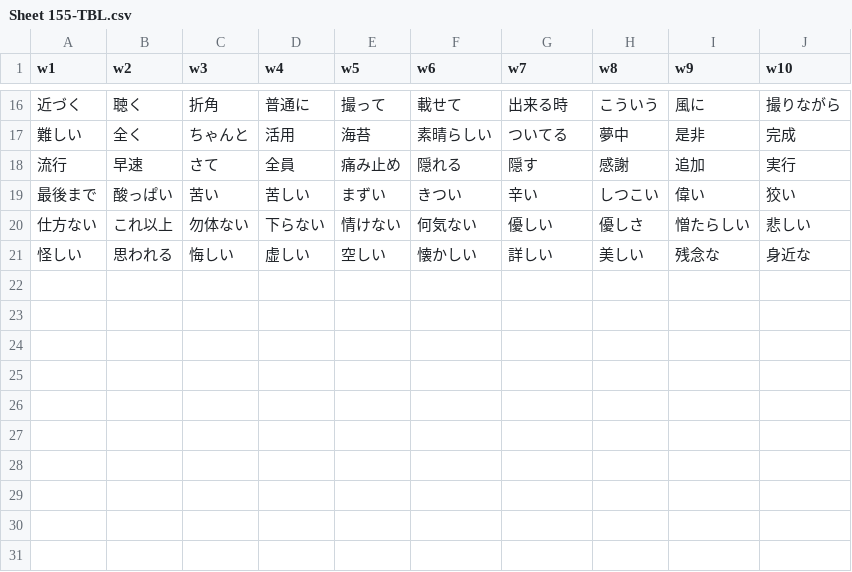
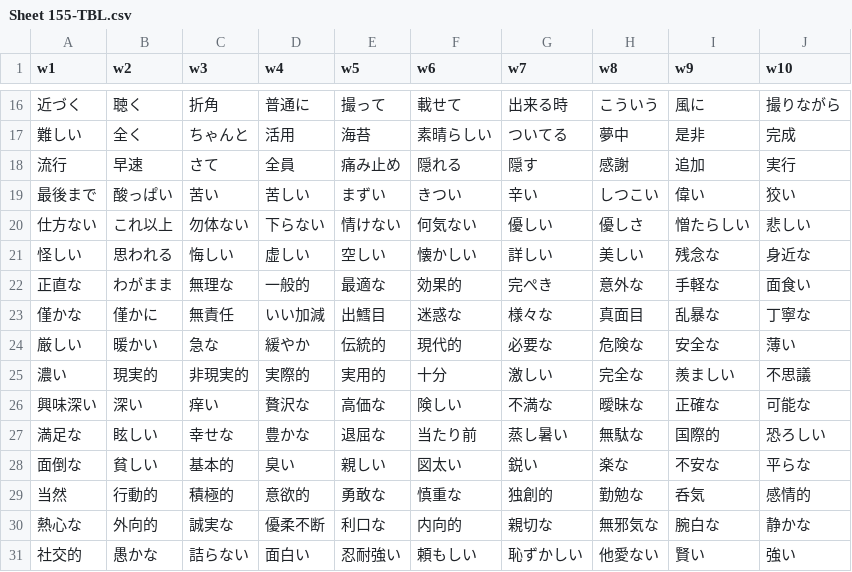
Before and after one commit to rexesian/nihongo, a CSV file: docs/rdata/Sheet 155-TBL.csv, drawn as a sheet; only a part is shown, gaps mark what is left out.

```diff
--- a/docs/rdata/Sheet 155-TBL.csv
+++ b/docs/rdata/Sheet 155-TBL.csv
@@ -21 +21,11 @@ w1,w2,w3,w4,w5,w6,w7,w8,w9,w10
 怪しい,思われる,悔しい,虚しい,空しい,懐かしい,詳しい,美しい,残念な,身近な
+正直な,わがまま,無理な,一般的,最適な,効果的,完ぺき,意外な,手軽な,面食い
+僅かな,僅かに,無責任,いい加減,出鱈目,迷惑な,様々な,真面目,乱暴な,丁寧な
+厳しい,暖かい,急な,緩やか,伝統的,現代的,必要な,危険な,安全な,薄い
+濃い,現実的,非現実的,実際的,実用的,十分,激しい,完全な,羨ましい,不思議
+興味深い,深い,痒い,贅沢な,高価な,険しい,不満な,曖昧な,正確な,可能な
+満足な,眩しい,幸せな,豊かな,退屈な,当たり前,蒸し暑い,無駄な,国際的,恐ろしい
+面倒な,貧しい,基本的,臭い,親しい,図太い,鋭い,楽な,不安な,平らな
+当然,行動的,積極的,意欲的,勇敢な,慎重な,独創的,勤勉な,呑気,感情的
+熱心な,外向的,誠実な,優柔不断,利口な,内向的,親切な,無邪気な,腕白な,静かな
+社交的,愚かな,詰らない,面白い,忍耐強い,頼もしい,恥ずかしい,他愛ない,賢い,強い
```
Also changed, not shown: docs/rdata/Sheet 156-TBL.csv, rdata/Sheet 155-TBL.csv, 7 other files.
